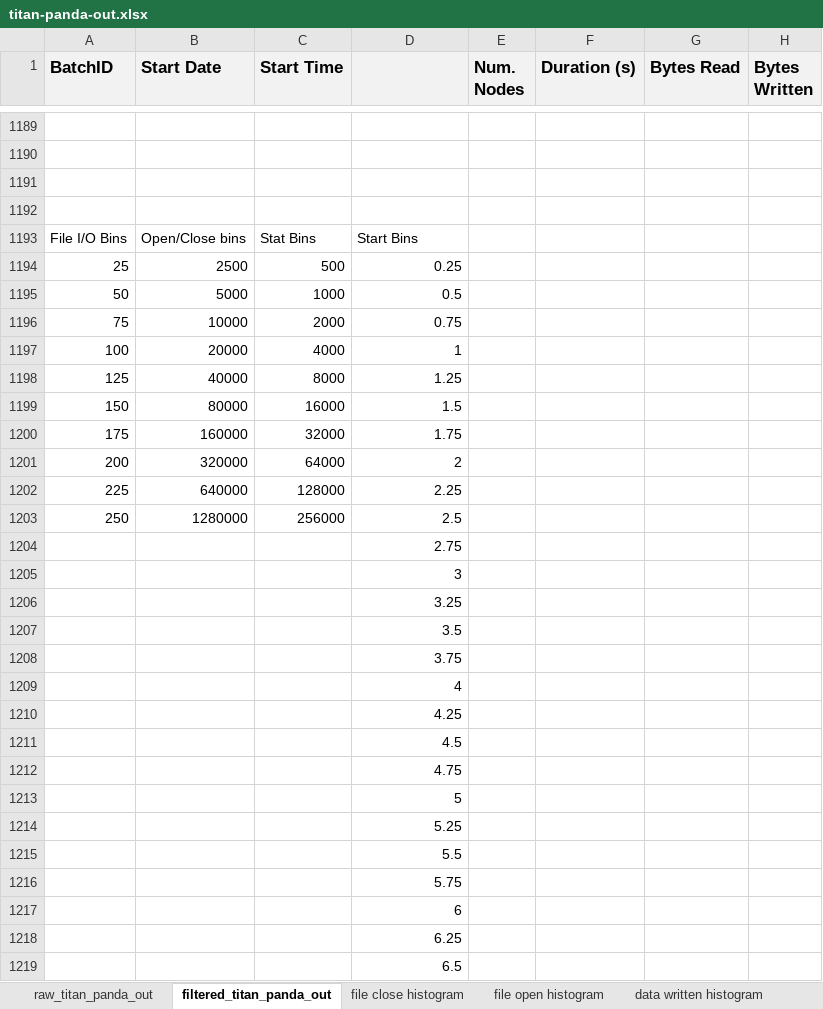
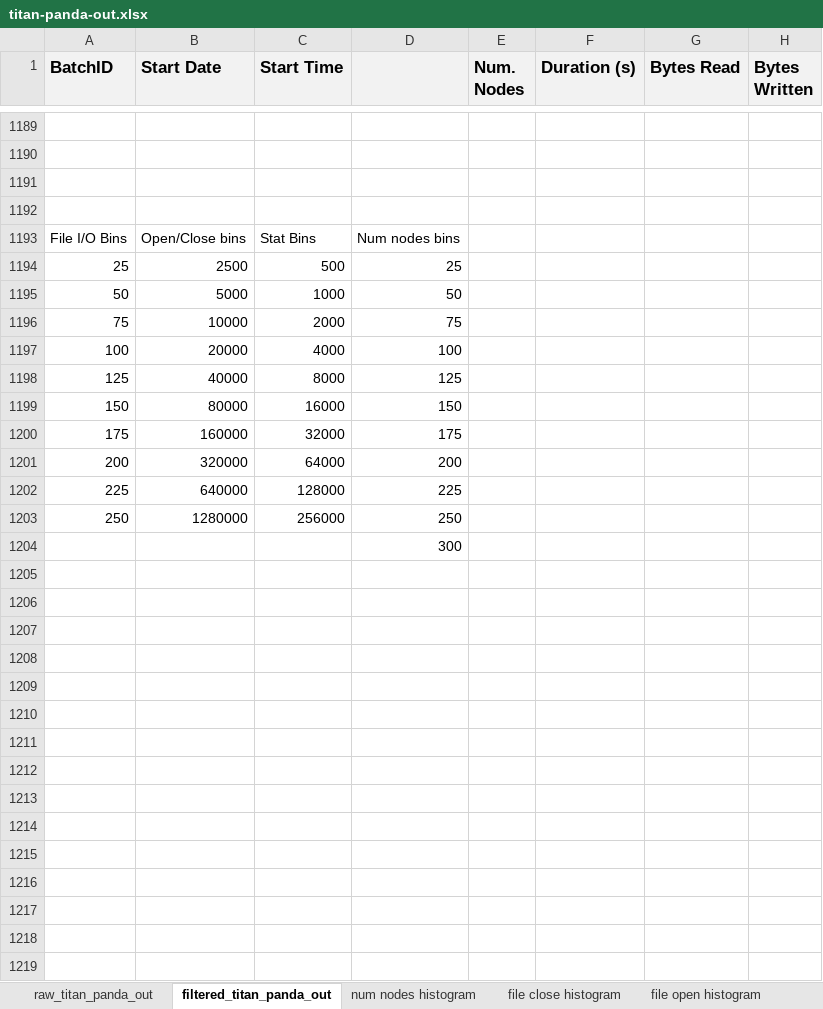
Before and after one commit to ATLAS-Titan/PanDA-WMS-paper, an Excel workbook: data/titan-panda-out.xlsx, sheet filtered_titan_panda_out, drawn as a sheet; only a part is shown, gaps mark what is left out; values as stored, in another font and other column widths than the file's, no borders; removed rows and columns are numbered as before the commit, all else as after; rows hold the shown columns only; the diff covers the shown part only; the diff names each change by its address in the sheet, - before the commit and + after, or states it on an @@ line.

```diff
--- a/data/titan-panda-out.xlsx (sheet filtered_titan_panda_out)
+++ b/data/titan-panda-out.xlsx (sheet filtered_titan_panda_out)
+sheet tab: num nodes histogram
-D1193: Start Bins
+D1193: Num nodes bins
-D1194: 0.25
+D1194: 25
-D1195: 0.5
+D1195: 50
-D1196: 0.75
+D1196: 75
-D1197: 1
+D1197: 100
-D1198: 1.25
+D1198: 125
-D1199: 1.5
+D1199: 150
-D1200: 1.75
+D1200: 175
-D1201: 2
+D1201: 200
-D1202: 2.25
+D1202: 225
-D1203: 2.5
+D1203: 250
-D1204: 2.75
+D1204: 300
-row 1205:  |  |  | 3
-row 1206:  |  |  | 3.25
-row 1207:  |  |  | 3.5
-row 1208:  |  |  | 3.75
-row 1209:  |  |  | 4
-row 1210:  |  |  | 4.25
-row 1211:  |  |  | 4.5
-row 1212:  |  |  | 4.75
-row 1213:  |  |  | 5
-row 1214:  |  |  | 5.25
-row 1215:  |  |  | 5.5
-row 1216:  |  |  | 5.75
-row 1217:  |  |  | 6
-row 1218:  |  |  | 6.25
-row 1219:  |  |  | 6.5
```
Also changed, not shown: 22 removed rows, 8 edited cells, cell formats and merged cells elsewhere in this sheet, charts or pictures, 2 other files.
